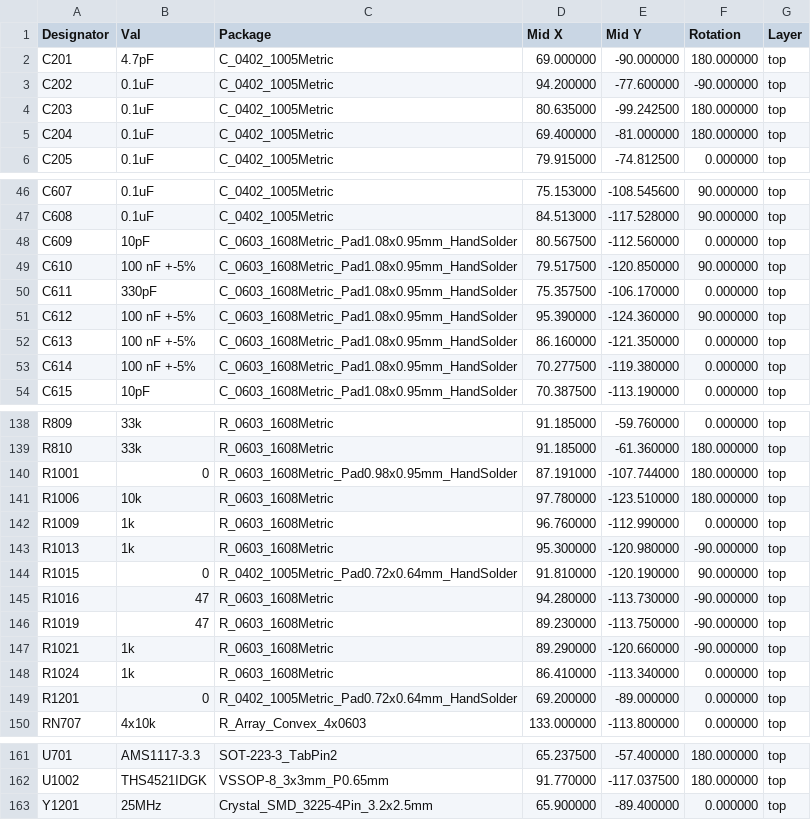
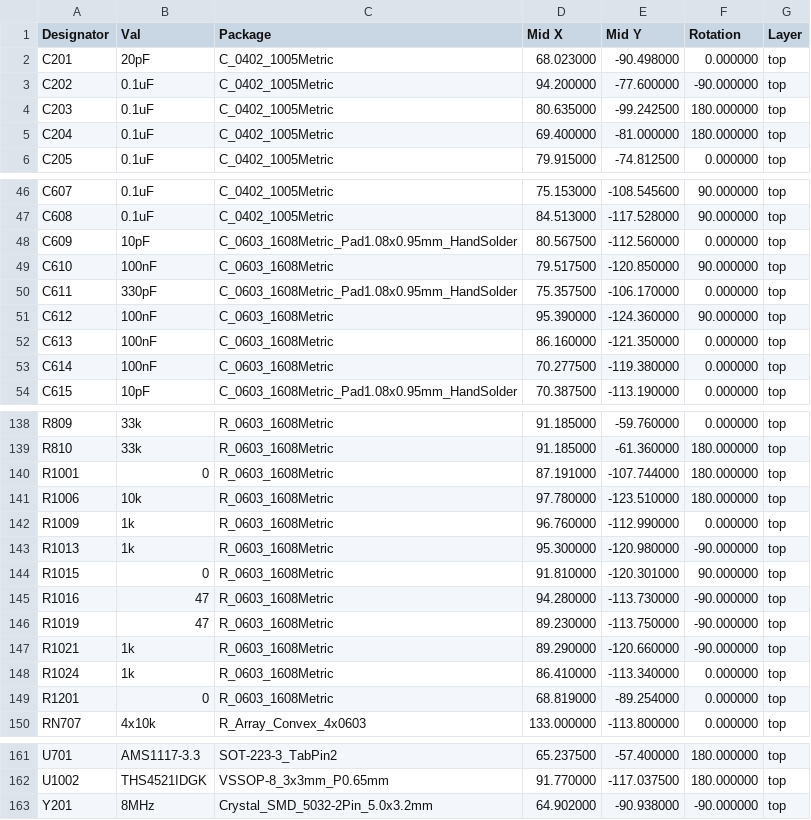
Before and after one commit to igorwolfs/modular-processing-hw, a CSV file: modular-processing-board/manufacturing/position/modular-processing-board-top-pos.csv, drawn as a sheet; only a part is shown, gaps mark what is left out; the diff covers the shown part only.

```diff
--- a/modular-processing-board/manufacturing/position/modular-processing-board-top-pos.csv
+++ b/modular-processing-board/manufacturing/position/modular-processing-board-top-pos.csv
@@ -1,3 +1,3 @@
 Designator,Val,Package,Mid X,Mid Y,Rotation,Layer
-"C201","4.7pF","C_0402_1005Metric",69.000000,-90.000000,180.000000,top
+"C201","20pF","C_0402_1005Metric",68.023000,-90.498000,0.000000,top
 "C202","0.1uF","C_0402_1005Metric",94.200000,-77.600000,-90.000000,top
@@ -48,7 +48,7 @@ Designator,Val,Package,Mid X,Mid Y,Rotation,Layer
 "C609","10pF","C_0603_1608Metric_Pad1.08x0.95mm_HandSolder",80.567500,-112.560000,0.000000,top
-"C610","100 nF +-5%","C_0603_1608Metric_Pad1.08x0.95mm_HandSolder",79.517500,-120.850000,90.000000,top
+"C610","100nF","C_0603_1608Metric",79.517500,-120.850000,90.000000,top
 "C611","330pF","C_0603_1608Metric_Pad1.08x0.95mm_HandSolder",75.357500,-106.170000,0.000000,top
-"C612","100 nF +-5%","C_0603_1608Metric_Pad1.08x0.95mm_HandSolder",95.390000,-124.360000,90.000000,top
-"C613","100 nF +-5%","C_0603_1608Metric_Pad1.08x0.95mm_HandSolder",86.160000,-121.350000,0.000000,top
-"C614","100 nF +-5%","C_0603_1608Metric_Pad1.08x0.95mm_HandSolder",70.277500,-119.380000,0.000000,top
+"C612","100nF","C_0603_1608Metric",95.390000,-124.360000,90.000000,top
+"C613","100nF","C_0603_1608Metric",86.160000,-121.350000,0.000000,top
+"C614","100nF","C_0603_1608Metric",70.277500,-119.380000,0.000000,top
 "C615","10pF","C_0603_1608Metric_Pad1.08x0.95mm_HandSolder",70.387500,-113.190000,0.000000,top
@@ -139,3 +139,3 @@ Designator,Val,Package,Mid X,Mid Y,Rotation,Layer
 "R810","33k","R_0603_1608Metric",91.185000,-61.360000,180.000000,top
-"R1001","0","R_0603_1608Metric_Pad0.98x0.95mm_HandSolder",87.191000,-107.744000,180.000000,top
+"R1001","0","R_0603_1608Metric",87.191000,-107.744000,180.000000,top
 "R1006","10k","R_0603_1608Metric",97.780000,-123.510000,180.000000,top
@@ -143,3 +143,3 @@ Designator,Val,Package,Mid X,Mid Y,Rotation,Layer
 "R1013","1k","R_0603_1608Metric",95.300000,-120.980000,-90.000000,top
-"R1015","0","R_0402_1005Metric_Pad0.72x0.64mm_HandSolder",91.810000,-120.190000,90.000000,top
+"R1015","0","R_0603_1608Metric",91.810000,-120.301000,90.000000,top
 "R1016","47","R_0603_1608Metric",94.280000,-113.730000,-90.000000,top
@@ -148,3 +148,3 @@ Designator,Val,Package,Mid X,Mid Y,Rotation,Layer
 "R1024","1k","R_0603_1608Metric",86.410000,-113.340000,0.000000,top
-"R1201","0","R_0402_1005Metric_Pad0.72x0.64mm_HandSolder",69.200000,-89.000000,0.000000,top
+"R1201","0","R_0603_1608Metric",68.819000,-89.254000,0.000000,top
 "RN707","4x10k","R_Array_Convex_4x0603",133.000000,-113.800000,0.000000,top
@@ -162,2 +162,2 @@ Designator,Val,Package,Mid X,Mid Y,Rotation,Layer
 "U1002","THS4521IDGK","VSSOP-8_3x3mm_P0.65mm",91.770000,-117.037500,180.000000,top
-"Y1201","25MHz","Crystal_SMD_3225-4Pin_3.2x2.5mm",65.900000,-89.400000,0.000000,top
+"Y201","8MHz","Crystal_SMD_5032-2Pin_5.0x3.2mm",64.902000,-90.938000,-90.000000,top
```
Also changed, not shown: 17 edited cells elsewhere in this file, modular-processing-board/manufacturing/modular-processing-board.csv, 41 other files.
